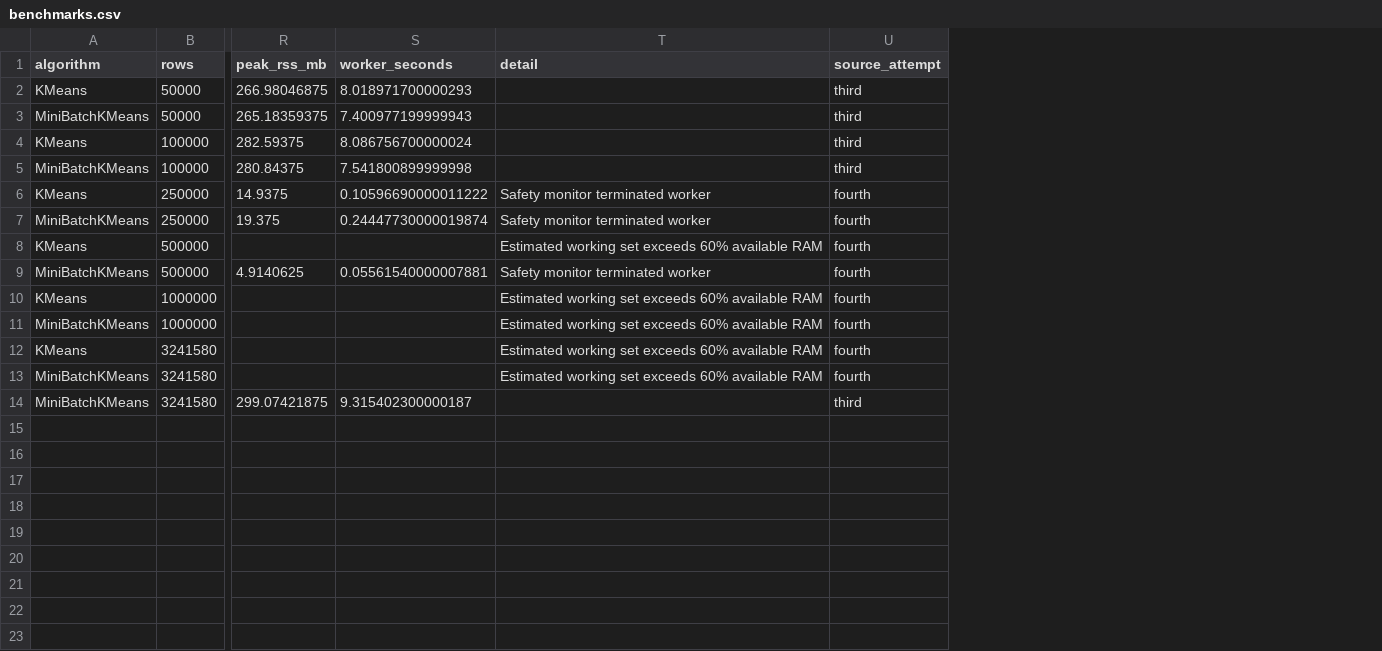
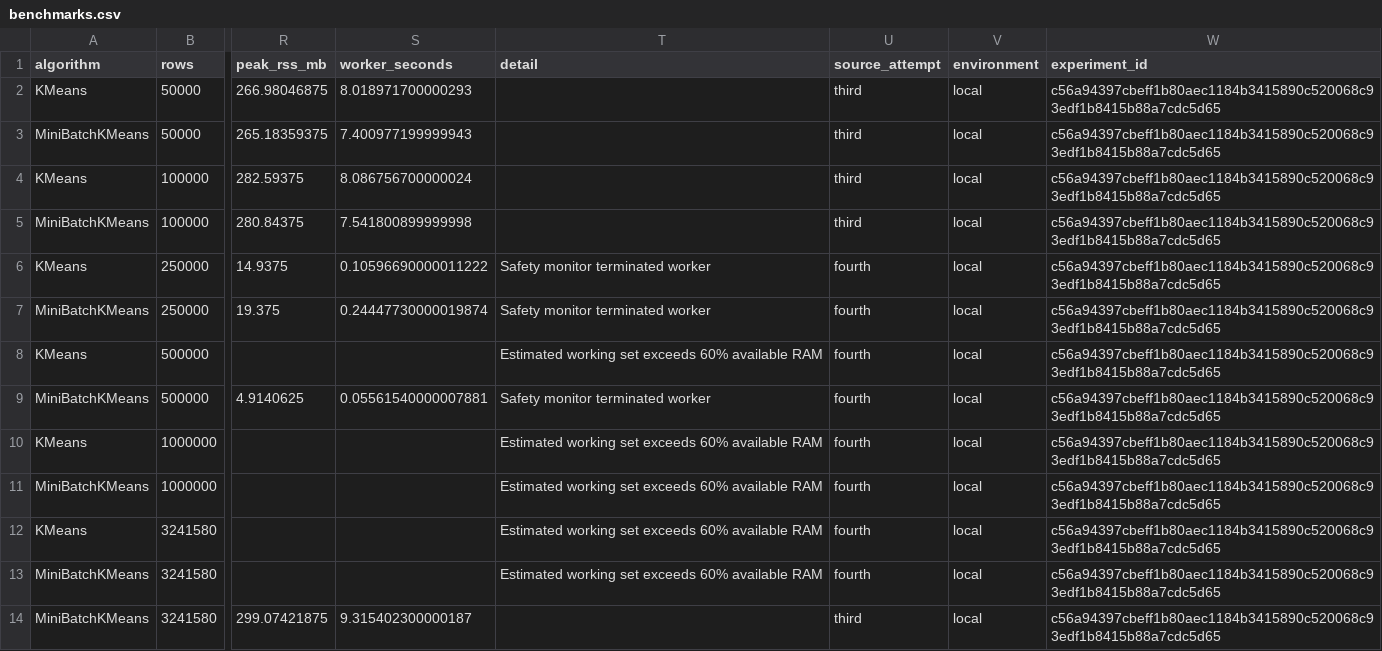
Before and after one commit to vighneshvijayjadhav-eng/large-scale_clustering_comparison, a CSV file: reports/benchmarks.csv, drawn as a sheet; only a part is shown, gaps mark what is left out; the diff names each change by its address in the sheet, - before the commit and + after, or states it on an @@ line.

Commit message:
Add reproducible free Colab full-dataset benchmark fallback

```diff
--- a/reports/benchmarks.csv
+++ b/reports/benchmarks.csv
+column V (environment), rows 2-14: all local
+column W (experiment_id), rows 2-14: all c56a94397cbeff1b80aec1184b3415890c520068c93edf1b8415b88a7cdc5d65
```
Also changed, not shown: reports/batch_study.csv, 17 other files.
